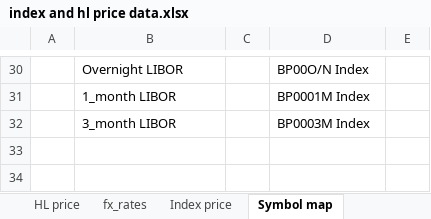
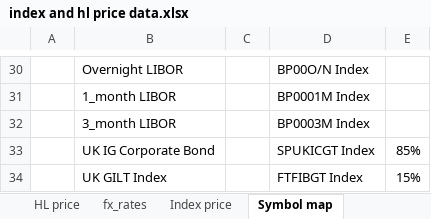
Before and after one commit to NNicolaou/HL_live, an Excel workbook: index and hl price data.xlsx, sheet Symbol map, drawn as a sheet; only a part is shown, gaps mark what is left out; values as stored, in another font and other column widths than the file's, no borders; the diff names each change by its address in the sheet, - before the commit and + after, or states it on an @@ line.

Commit message:
16-01-2019 update and included corporate bonds return in other funds calculation

```diff
--- a/index and hl price data.xlsx (sheet Symbol map)
+++ b/index and hl price data.xlsx (sheet Symbol map)
+row 33:  | UK IG Corporate Bond |  | SPUKICGT Index | 85%
+row 34:  | UK GILT Index |  | FTFIBGT Index | 15%
```
Also changed, not shown: sheet Index price, HL funds data.xlsx, control panel.xlsx, 4 other files.
